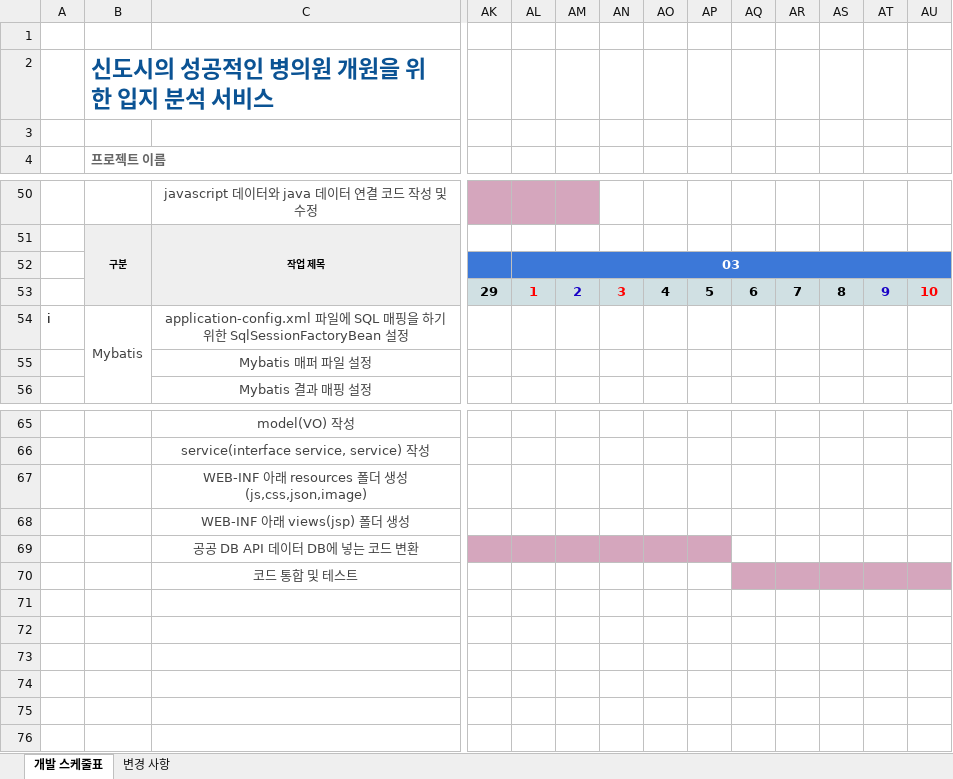
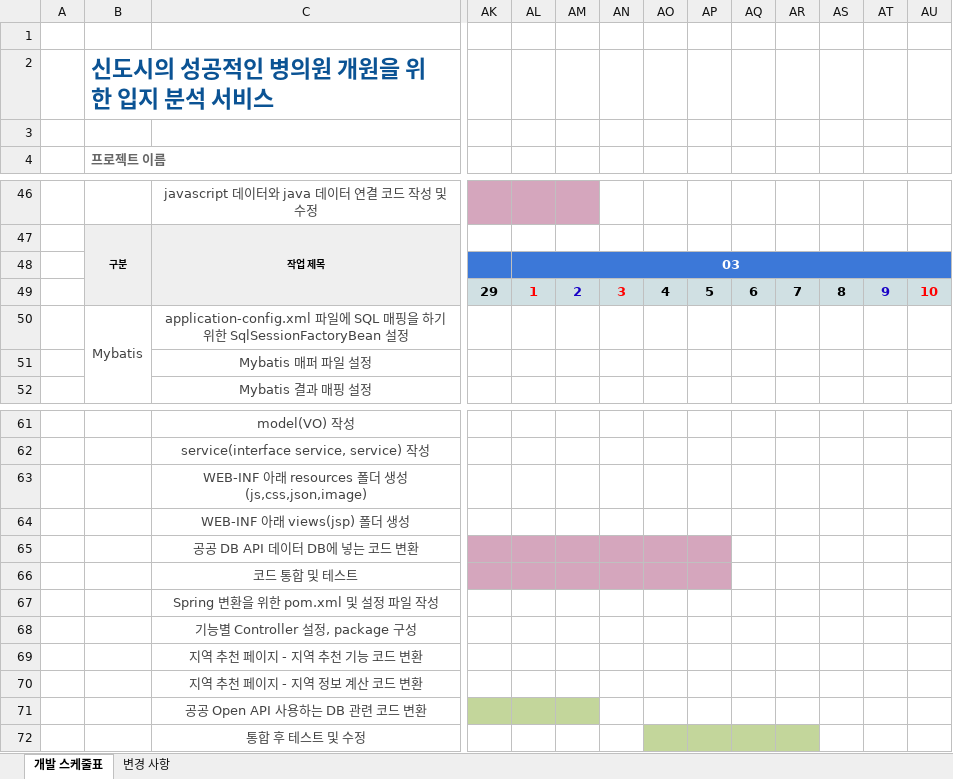
Before and after one commit to Dongyoung-Kwak/Dongyoung-Kwak.github, an Excel workbook: project/신도시의 성공적인 병·의원 개원을 위한 입지분석 서비스/Documentation/2. 개발 계획서/개발계획서.xlsx, sheet 개발 스케줄표, drawn as a sheet; only a part is shown, gaps mark what is left out; values as stored, in another font and other column widths than the file's, no borders; conditional formats not drawn; addresses are those after the commit; rows hold the shown columns only; the diff names each change by its address in the sheet, - before the commit and + after, or states it on an @@ line.

```diff
--- a/project/신도시의 성공적인 병·의원 개원을 위한 입지분석 서비스/Documentation/2. 개발 계획서/개발계획서.xlsx (sheet 개발 스케줄표)
+++ b/project/신도시의 성공적인 병·의원 개원을 위한 입지분석 서비스/Documentation/2. 개발 계획서/개발계획서.xlsx (sheet 개발 스케줄표)
-A50: i
+A50: (empty)
-AK66:AP66 fill: none
+AK66:AP66 fill: #D5A6BD
-AQ66:AU66 fill: #D5A6BD
+AQ66:AU66 fill: none
+row 67:  |  | Spring 변환을 위한 pom.xml 및 설정 파일 작성
+row 68:  |  | 기능별 Controller 설정, package 구성
+row 69:  |  | 지역 추천 페이지 - 지역 추천 기능 코드 변환
+row 70:  |  | 지역 추천 페이지 - 지역 정보 계산 코드 변환
+row 71:  |  | 공공 Open API 사용하는 DB 관련 코드 변환
+row 72:  |  | 통합 후 테스트 및 수정
```
Also changed, not shown: hidden cells, 4 other files.
